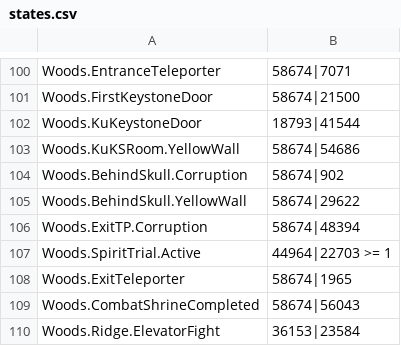
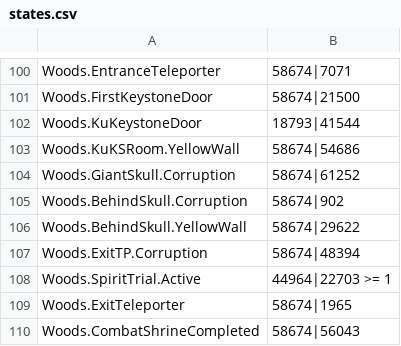
Before and after one commit to ori-community/wotw-seedgen, a CSV file: assets/logic/states.csv, drawn as a sheet; only a part is shown, gaps mark what is left out; the shorter side is filled out with more unchanged rows; the diff names each change by its address in the sheet, - before the commit and + after, or states it on an @@ line.

Commit message:
Add Woods.GiantSkull.Corruption

```diff
--- a/assets/logic/states.csv
+++ b/assets/logic/states.csv
+row 104: Woods.GiantSkull.Corruption | 58674|61252
```
Also changed, not shown: 1 other file.
